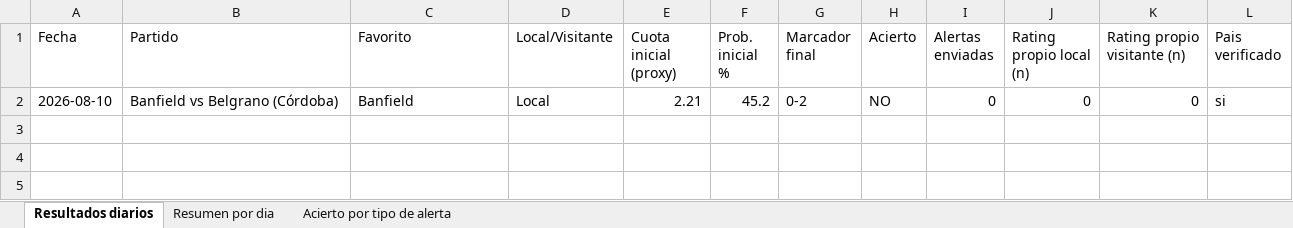
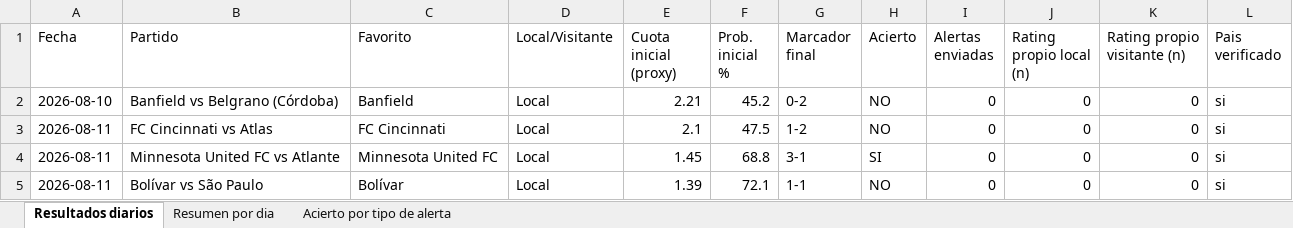
Before and after one commit to erikolivo/alertas-apuestas-espn, an Excel workbook: data/estadisticas.xlsx, sheet Resultados diarios, drawn as a sheet; values as stored, in another font and other column widths than the file's, no borders; the diff names each change by its address in the sheet, - before the commit and + after, or states it on an @@ line.

```diff
--- a/data/estadisticas.xlsx (sheet Resultados diarios)
+++ b/data/estadisticas.xlsx (sheet Resultados diarios)
+row 3: 2026-08-11 | FC Cincinnati vs Atlas | FC Cincinnati | Local | 2.1 | 47.5 | 1-2 | NO | 0 | 0 | 0 | si
+row 4: 2026-08-11 | Minnesota United FC vs Atlante | Minnesota United FC | Local | 1.45 | 68.8 | 3-1 | SI | 0 | 0 | 0 | si
+row 5: 2026-08-11 | Bolívar vs São Paulo | Bolívar | Local | 1.39 | 72.1 | 1-1 | NO | 0 | 0 | 0 | si
```
Also changed, not shown: sheet Resumen por dia, 4 other files.
